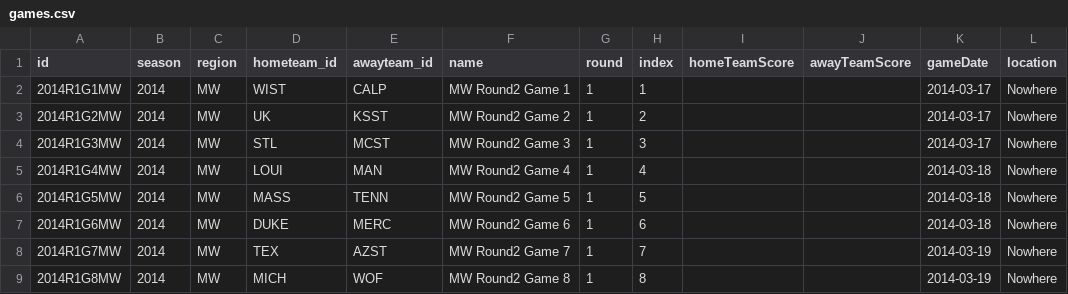
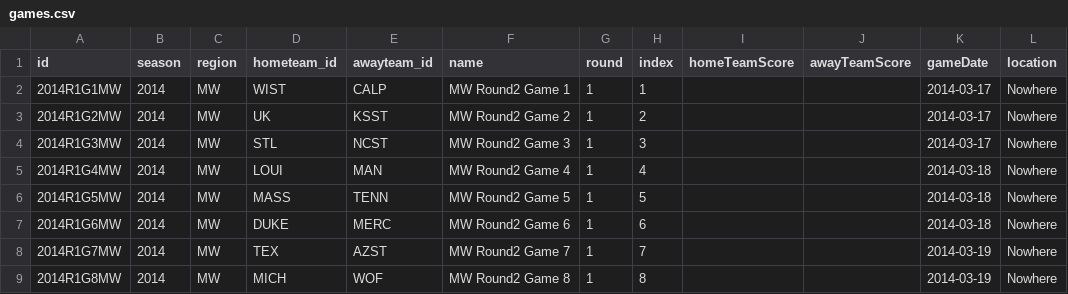
Before and after one commit to jsuggs/CollegeCrazies, a CSV file: app/data/mm/2014/games.csv, drawn as a sheet; only a part is shown.

Commit message:
data fix

```diff
--- a/app/data/mm/2014/games.csv
+++ b/app/data/mm/2014/games.csv
@@ -3,3 +3,3 @@
 "2014R1G2MW",2014,"MW","UK","KSST","MW Round2 Game 2",1,2,,,2014-03-17,"Nowhere"
-"2014R1G3MW",2014,"MW","STL","MCST","MW Round2 Game 3",1,3,,,2014-03-17,"Nowhere"
+"2014R1G3MW",2014,"MW","STL","NCST","MW Round2 Game 3",1,3,,,2014-03-17,"Nowhere"
 "2014R1G4MW",2014,"MW","LOUI","MAN","MW Round2 Game 4",1,4,,,2014-03-18,"Nowhere"
```
